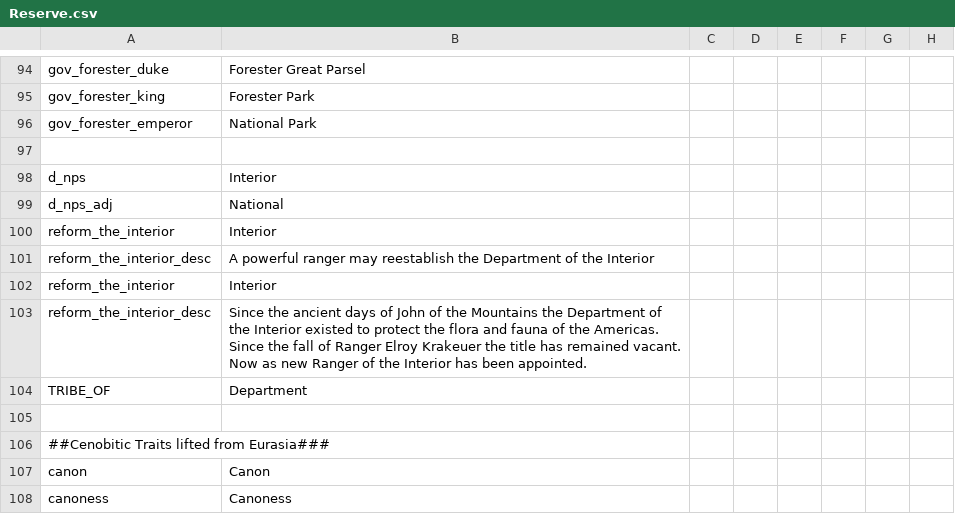
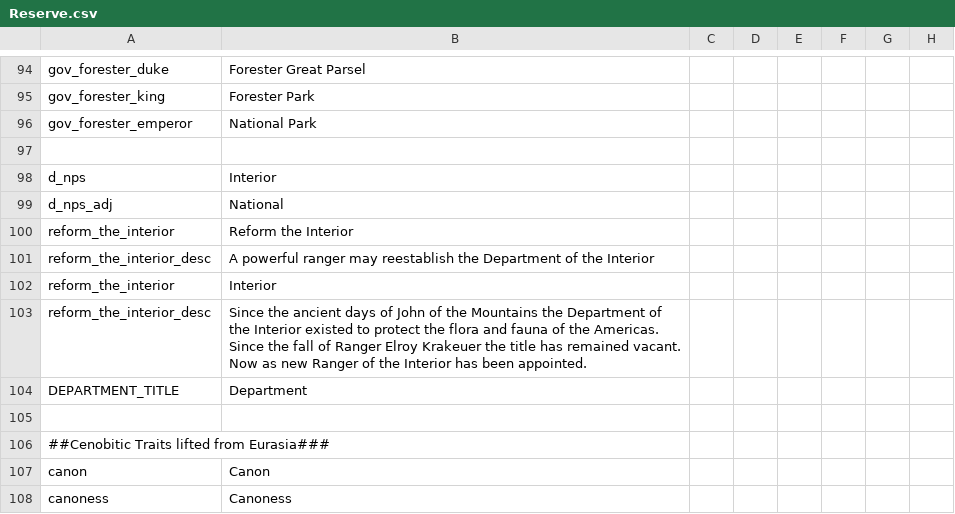
Before and after one commit to MrBadaniel/Aguila-o-Sol, a CSV file: localisation/Reserve.csv, drawn as a sheet; only a part is shown, gaps mark what is left out; the diff names each change by its address in the sheet, - before the commit and + after, or states it on an @@ line.

Commit message:
Interior

```diff
--- a/localisation/Reserve.csv
+++ b/localisation/Reserve.csv
-B100: Interior
+B100: Reform the Interior
-A104: TRIBE_OF
+A104: DEPARTMENT_TITLE
```
